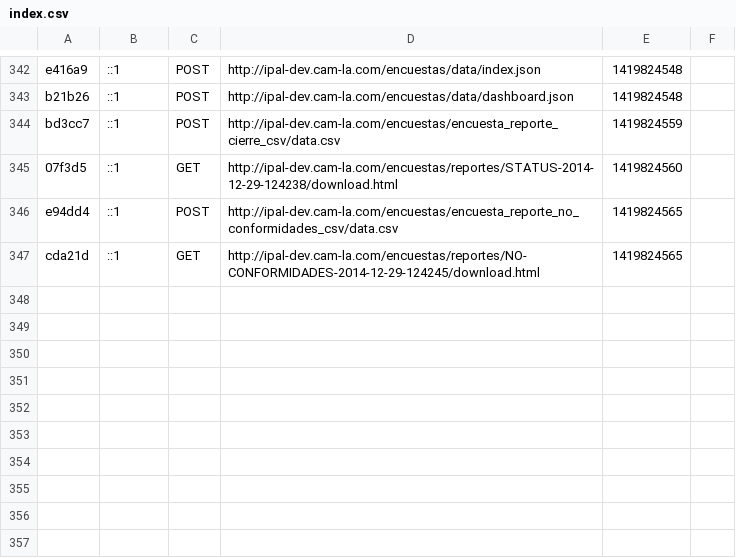
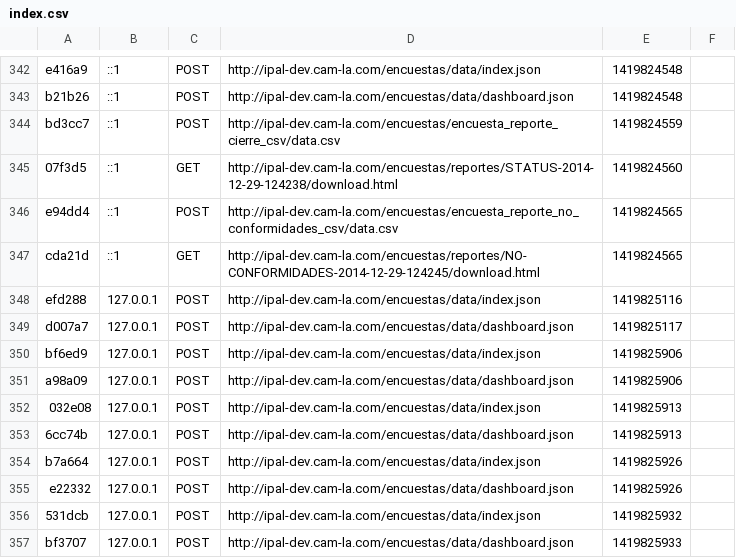
Before and after one commit to ramiroavila/SIOP-IPAL, a CSV file: APPZ/app/cache/dev/profiler/index.csv, drawn as a sheet; only a part is shown, gaps mark what is left out.

```diff
--- a/APPZ/app/cache/dev/profiler/index.csv
+++ b/APPZ/app/cache/dev/profiler/index.csv
@@ -347 +347,11 @@ e94dd4,::1,POST,http://ipal-dev.cam-la.com/encuestas/encuesta_reporte_no_conform
 cda21d,::1,GET,http://ipal-dev.cam-la.com/encuestas/reportes/NO-CONFORMIDADES-2014-12-29-124245/download.html,1419824565,
+efd288,127.0.0.1,POST,http://ipal-dev.cam-la.com/encuestas/data/index.json,1419825116,
+d007a7,127.0.0.1,POST,http://ipal-dev.cam-la.com/encuestas/data/dashboard.json,1419825117,
+bf6ed9,127.0.0.1,POST,http://ipal-dev.cam-la.com/encuestas/data/index.json,1419825906,
+a98a09,127.0.0.1,POST,http://ipal-dev.cam-la.com/encuestas/data/dashboard.json,1419825906,
+032e08,127.0.0.1,POST,http://ipal-dev.cam-la.com/encuestas/data/index.json,1419825913,
+6cc74b,127.0.0.1,POST,http://ipal-dev.cam-la.com/encuestas/data/dashboard.json,1419825913,
+b7a664,127.0.0.1,POST,http://ipal-dev.cam-la.com/encuestas/data/index.json,1419825926,
+e22332,127.0.0.1,POST,http://ipal-dev.cam-la.com/encuestas/data/dashboard.json,1419825926,
+531dcb,127.0.0.1,POST,http://ipal-dev.cam-la.com/encuestas/data/index.json,1419825932,
+bf3707,127.0.0.1,POST,http://ipal-dev.cam-la.com/encuestas/data/dashboard.json,1419825933,
```
Also changed, not shown: 8 other files.
